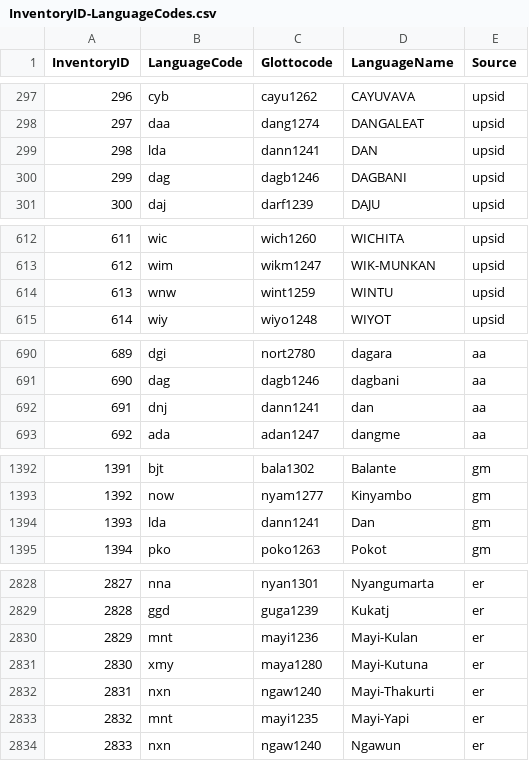
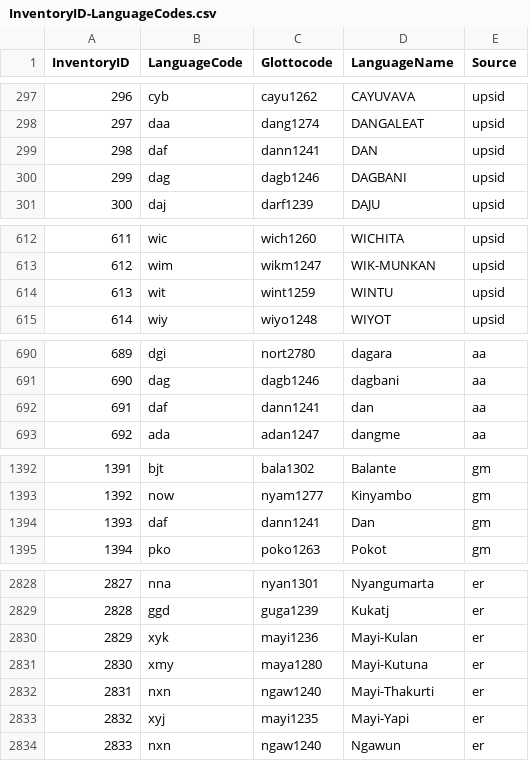
Before and after one commit to phoible/dev, a CSV file: mappings/InventoryID-LanguageCodes.csv, drawn as a sheet; only a part is shown, gaps mark what is left out; the diff covers the shown part only.

```diff
--- a/mappings/InventoryID-LanguageCodes.csv
+++ b/mappings/InventoryID-LanguageCodes.csv
@@ -298,3 +298,3 @@
 297,"daa","dang1274","DANGALEAT","upsid"
-298,"lda","dann1241","DAN","upsid"
+298,"daf","dann1241","DAN","upsid"
 299,"dag","dagb1246","DAGBANI","upsid"
@@ -613,3 +613,3 @@
 612,"wim","wikm1247","WIK-MUNKAN","upsid"
-613,"wnw","wint1259","WINTU","upsid"
+613,"wit","wint1259","WINTU","upsid"
 614,"wiy","wiyo1248","WIYOT","upsid"
@@ -691,3 +691,3 @@
 690,"dag","dagb1246","dagbani","aa"
-691,"dnj","dann1241","dan ","aa"
+691,"daf","dann1241","dan ","aa"
 692,"ada","adan1247","dangme ","aa"
@@ -1393,3 +1393,3 @@
 1392,"now","nyam1277","Kinyambo","gm"
-1393,"lda","dann1241","Dan","gm"
+1393,"daf","dann1241","Dan","gm"
 1394,"pko","poko1263","Pokot","gm"
@@ -2829,6 +2829,6 @@
 2828,"ggd","guga1239","Kukatj","er"
-2829,"mnt","mayi1236","Mayi-Kulan","er"
+2829,"xyk","mayi1236","Mayi-Kulan","er"
 2830,"xmy","maya1280","Mayi-Kutuna","er"
 2831,"nxn","ngaw1240","Mayi-Thakurti","er"
-2832,"mnt","mayi1235","Mayi-Yapi","er"
+2832,"xyj","mayi1235","Mayi-Yapi","er"
 2833,"nxn","ngaw1240","Ngawun","er"
```
Also changed, not shown: 7 edited cells elsewhere in this file.
